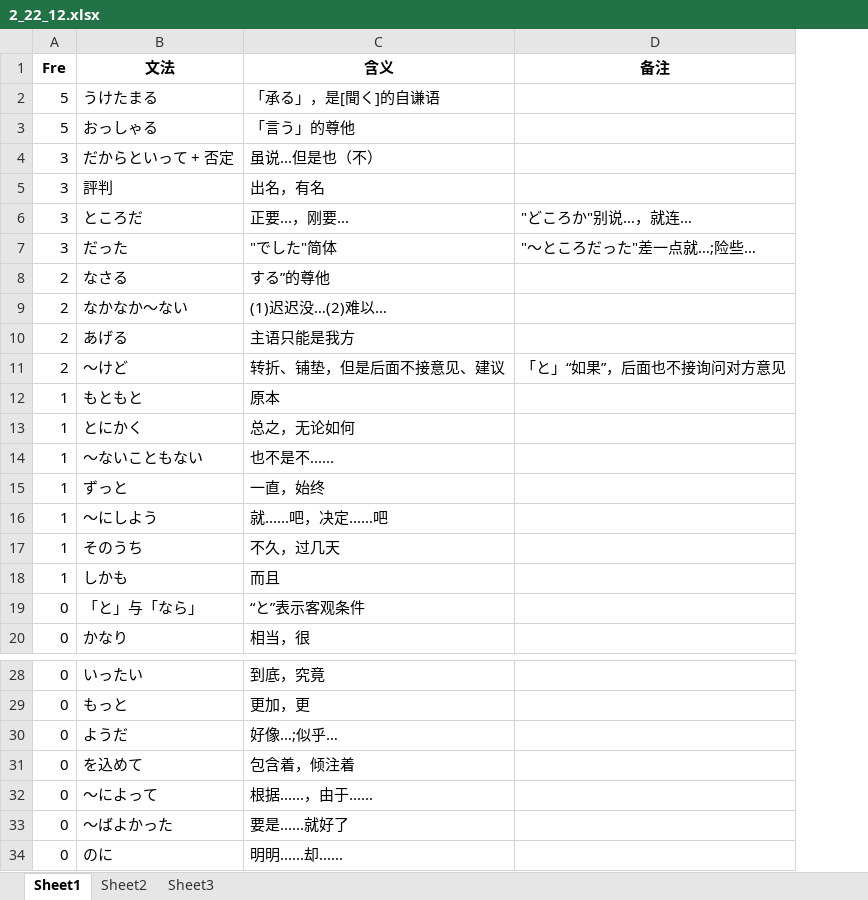
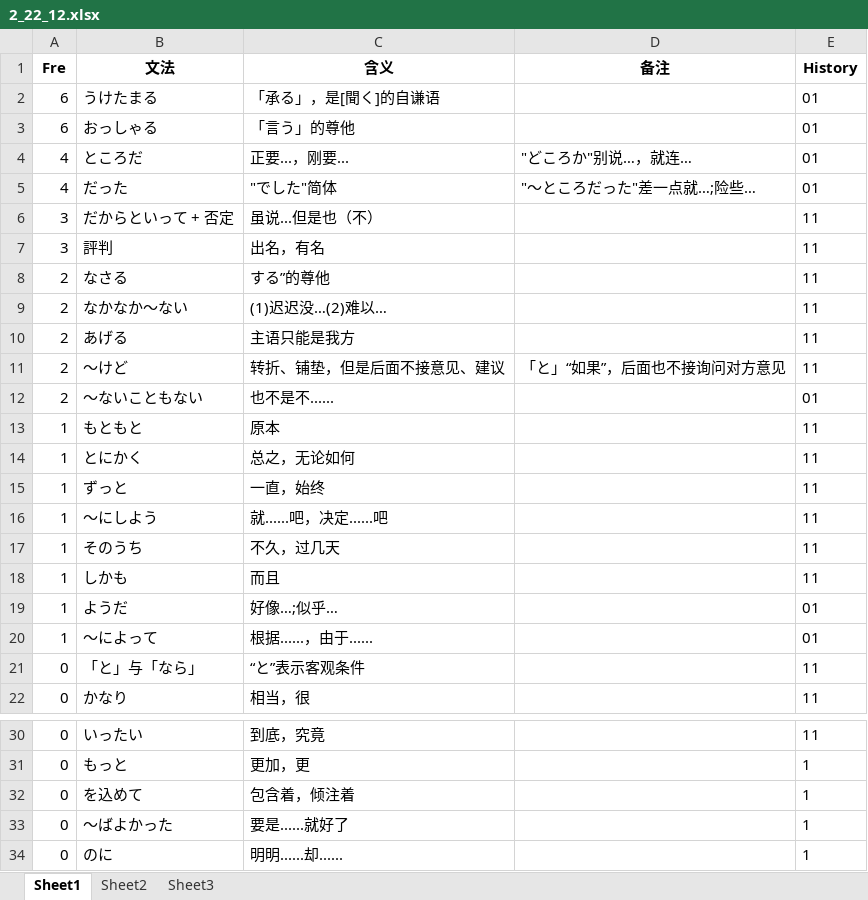
Before and after one commit to njxuxiao/2025_12, an Excel workbook: GRAMMAR/2_22_12.xlsx, sheet Sheet1, drawn as a sheet; only a part is shown, gaps mark what is left out; values as stored, in another font and other column widths than the file's, no borders; removed rows and columns are numbered as before the commit, all else as after; the diff names each change by its address in the sheet, - before the commit and + after, or states it on an @@ line.

```diff
--- a/GRAMMAR/2_22_12.xlsx (sheet Sheet1)
+++ b/GRAMMAR/2_22_12.xlsx (sheet Sheet1)
+column E (History), rows 2-3: 01 | 01; rows 6-11: all 11; rows 13-18: all 11; rows 21-22: 11 | 11; rows 30-34: 11 | 1 | 1 | 1 | 1
-A2:A3 (Fre): 5
+A2:A3 (Fre): 6
+row 4: 4 | ところだ | 正要...，刚要... | "どころか"别说…，就连… | 01
+row 5: 4 | だった | "でした"简体 | "〜ところだった"差一点就…;险些… | 01
-row 6: 3 | ところだ | 正要...，刚要... | "どころか"别说…，就连…
-row 7: 3 | だった | "でした"简体 | "〜ところだった"差一点就…;险些…
+row 12: 2 | 〜ないこともない | 也不是不...... |  | 01
-row 14: 1 | 〜ないこともない | 也不是不......
+row 19: 1 | ようだ | 好像…;似乎… |  | 01
+row 20: 1 | 〜によって | 根据......，由于...... |  | 01
-row 30: 0 | ようだ | 好像…;似乎…
-row 32: 0 | 〜によって | 根据......，由于......
```
Also changed, not shown: GRAMMAR/3_22_07.xlsx, GRAMMAR/5_20_12.xlsx, 13 other files.
